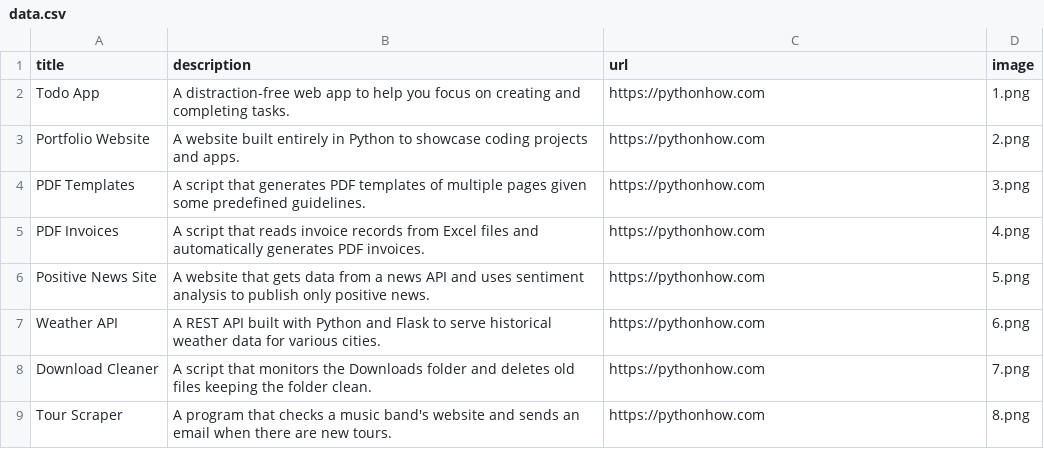
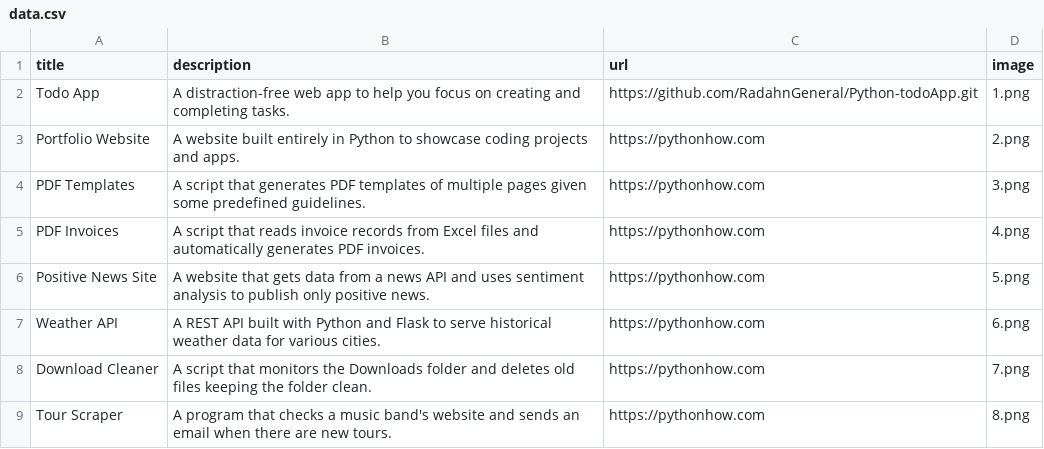
Before and after one commit to RadahnGeneral/Python_Portfolio, a CSV file: data.csv, drawn as a sheet; only a part is shown.

Commit message:
Add description, images, and links

```diff
--- a/data.csv
+++ b/data.csv
@@ -1,3 +1,3 @@
 title;description;url;image
-Todo App;A distraction-free web app to help you focus on creating and completing tasks.;https://pythonhow.com;1.png
+Todo App;A distraction-free web app to help you focus on creating and completing tasks.;https://github.com/RadahnGeneral/Python-todoApp.git;1.png
 Portfolio Website;A website built entirely in Python to showcase coding projects and apps.;https://pythonhow.com;2.png
```
Also changed, not shown: 2 other files.
